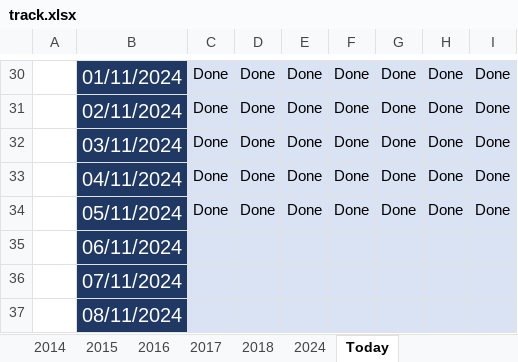
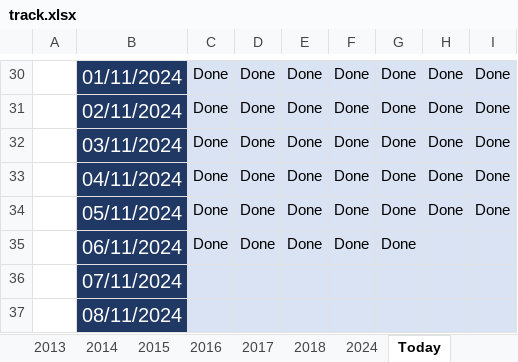
Before and after one commit to Mostafa-El-Masry/disney-clone-youtube, an Excel workbook: track.xlsx, sheet Today, drawn as a sheet; only a part is shown, gaps mark what is left out; values as stored, in another font and other column widths than the file's, no borders; table styles not drawn; the diff names each change by its address in the sheet, - before the commit and + after, or states it on an @@ line.

```diff
--- a/track.xlsx (sheet Today)
+++ b/track.xlsx (sheet Today)
+sheet tab: 2013
-C35: (empty)
+C35: Done
-D35: (empty)
+D35: Done
-E35: (empty)
+E35: Done
-F35: (empty)
+F35: Done
-G35: (empty)
+G35: Done
```
Also changed, not shown: sheet 2024, 5 other files.
